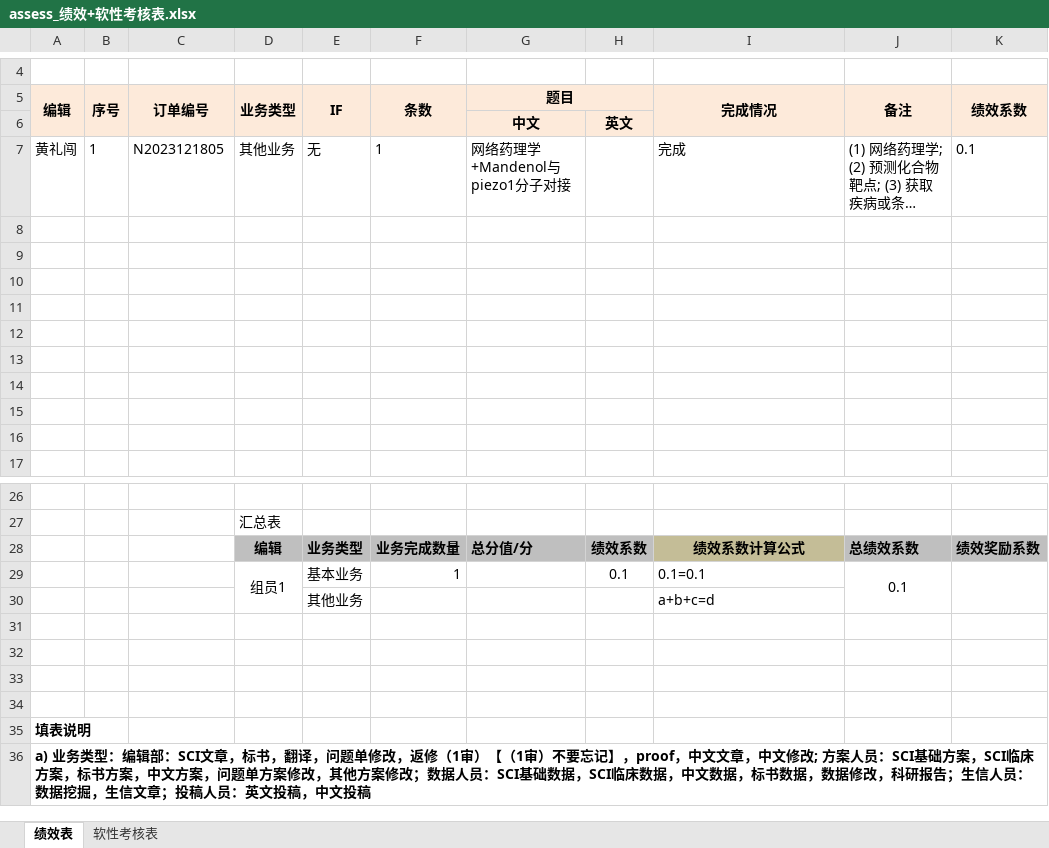
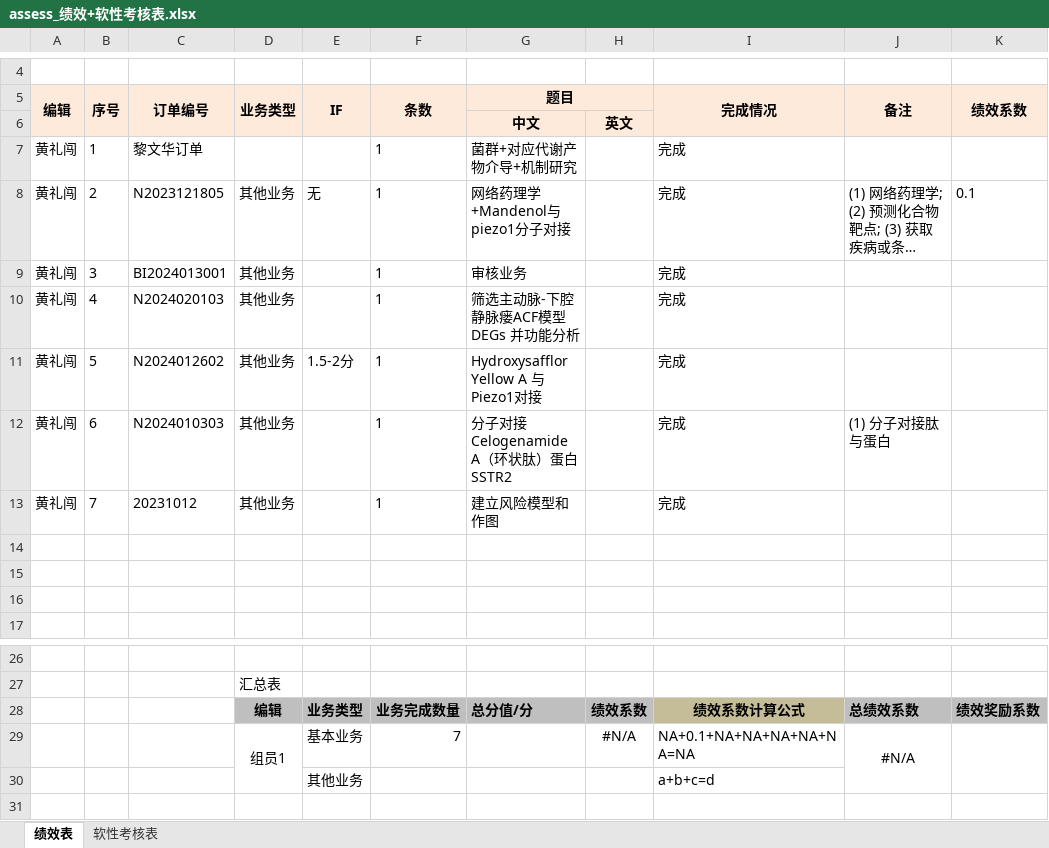
Before and after one commit to shaman-yellow/outline, an Excel workbook: lixiao/summary_2024-2/assess_绩效+软性考核表.xlsx, sheet 绩效表, drawn as a sheet; only a part is shown, gaps mark what is left out; the shorter side is filled out with more unchanged rows; long unchanged cells end in …; values as stored, in another font and other column widths than the file's, no borders; removed rows and columns are numbered as before the commit, all else as after; the diff names each change by its address in the sheet, - before the commit and + after, or states it on an @@ line.

```diff
--- a/lixiao/summary_2024-2/assess_绩效+软性考核表.xlsx (sheet 绩效表)
+++ b/lixiao/summary_2024-2/assess_绩效+软性考核表.xlsx (sheet 绩效表)
+row 7: 黄礼闯 | 1 | 黎文华订单 |  |  | 1 | 菌群+对应代谢产物介导+机制研究 |  | 完成
-B8 (序号): 1
+B8 (序号): 2
-row 9: (empty)
+row 9: 黄礼闯 | 3 | BI2024013001 | 其他业务 |  | 1 | 审核业务 |  | 完成
-row 10: (empty)
+row 10: 黄礼闯 | 4 | N2024020103 | 其他业务 |  | 1 | 筛选主动脉-下腔静脉瘘ACF模型 DEGs 并功能分析 |  | 完成
-row 11: (empty)
+row 11: 黄礼闯 | 5 | N2024012602 | 其他业务 | 1.5-2分 | 1 | Hydroxysafflor Yellow A 与Piezo1对接 |  | 完成
-row 12: (empty)
+row 12: 黄礼闯 | 6 | N2024010303 | 其他业务 |  | 1 | 分子对接 Celogenamide A（环状肽）蛋白 SSTR2 |  | 完成 | (1) 分子对接肽与蛋白
-row 13: (empty)
+row 13: 黄礼闯 | 7 | 20231012 | 其他业务 |  | 1 | 建立风险模型和作图 |  | 完成
-row 13: (empty)
-row 29:  |  |  | 组员1 | 基本业务 | 1 |  | 0.1 | 0.1=0.1 | 0.1
+row 29:  |  |  | 组员1 | 基本业务 | 7 |  | #N/A | NA+0.1+NA+NA+NA+NA+NA=NA | #N/A
```
Also changed, not shown: lixiao/summary_2024-2/2023年行为准则考核表.xlsx, 4 other files.
